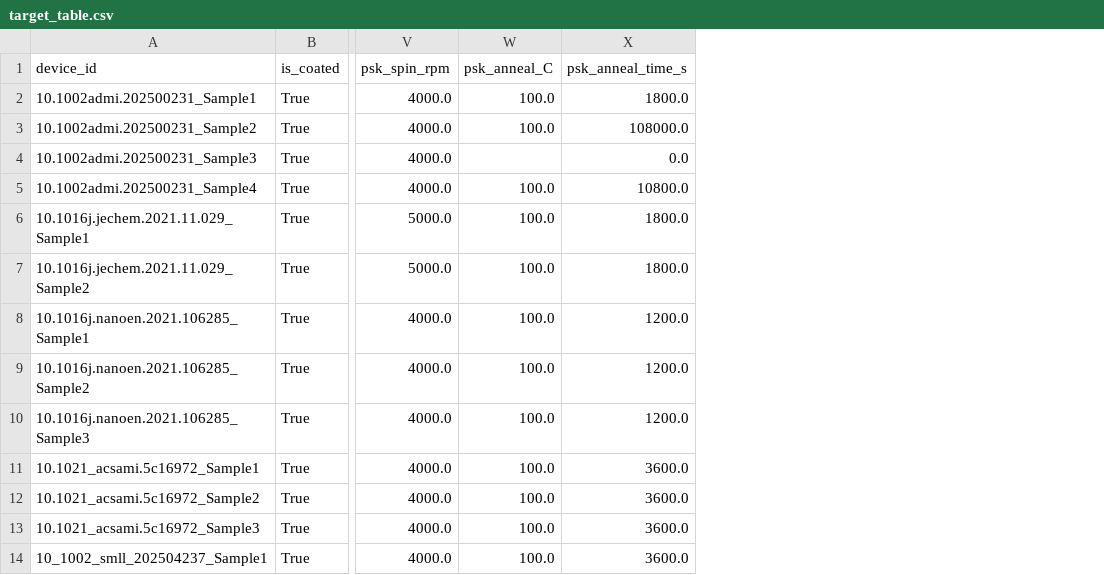
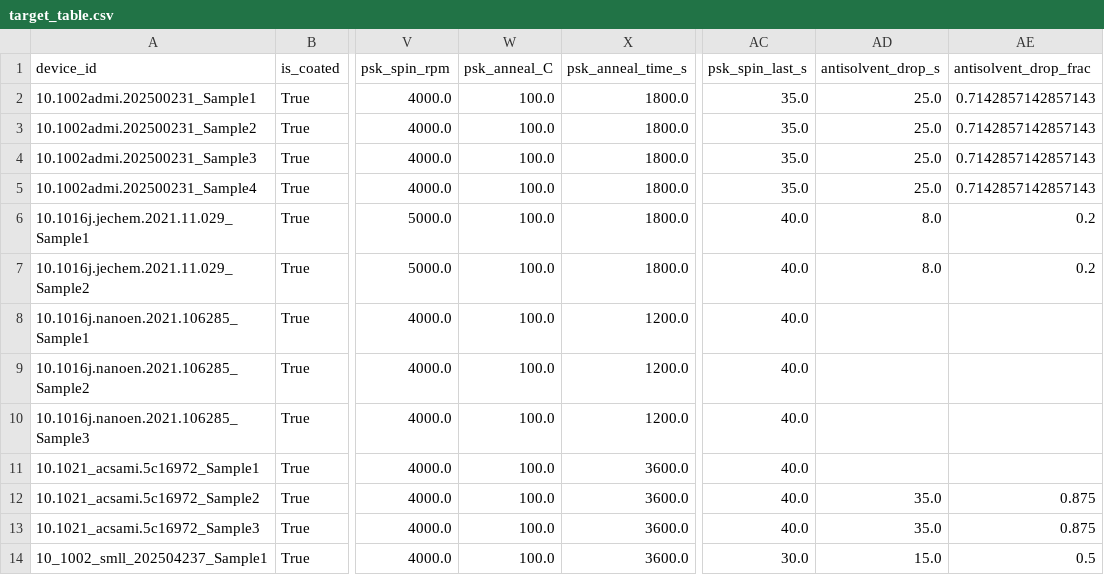
Before and after one commit to NiOx-based-Perovskite-Solar-Cell/Perovskite-Research, a CSV file: processed/prepared_v2/target_table.csv, drawn as a sheet; only a part is shown, gaps mark what is left out; the diff names each change by its address in the sheet, - before the commit and + after, or states it on an @@ line.

Commit message:
Update properties and target_table CSV files with corrected values and additional parameters
- Adjusted PSK optical band gap values in properties.csv for Samples 2, 3, and 4 with notes for rechecking.
- Added new columns (psk_spin_last_s, antisolvent_drop_s, antisolvent_drop_frac) to target_table.csv and populated relevant data for multiple samples.

```diff
--- a/processed/prepared_v2/target_table.csv
+++ b/processed/prepared_v2/target_table.csv
+column AC (psk_spin_last_s), rows 2-14: 35.0 | 35.0 | 35.0 | 35.0 | 40.0 | 40.0 | 40.0 | 40.0 | 40.0 | 40.0 | 40.0 | 40.0 | 30.0
+column AD (antisolvent_drop_s), rows 2-14: 25.0 | 25.0 | 25.0 | 25.0 | 8.0 | 8.0 |  |  |  |  | 35.0 | 35.0 | 15.0
+column AE (antisolvent_drop_frac), rows 2-14: 0.7142857142857143 | 0.7142857142857143 | 0.7142857142857143 | 0.7142857142857143 | 0.2 | 0.2 |  |  |  |  | 0.875 | 0.875 | 0.5
-X3 (psk_anneal_time_s): 108000.0
+X3 (psk_anneal_time_s): 1800.0
-W4 (psk_anneal_C): (empty)
+W4 (psk_anneal_C): 100.0
-X4 (psk_anneal_time_s): 0.0
+X4 (psk_anneal_time_s): 1800.0
-X5 (psk_anneal_time_s): 10800.0
+X5 (psk_anneal_time_s): 1800.0
```
Also changed, not shown: processed/prepared_v2/process.csv, processed/prepared_v2/properties.csv, 3 other files.
